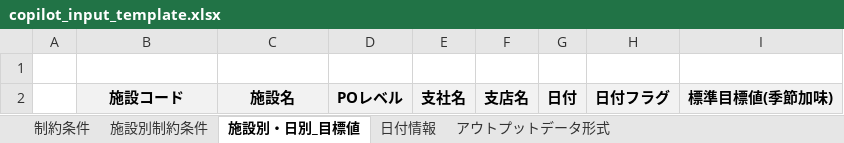
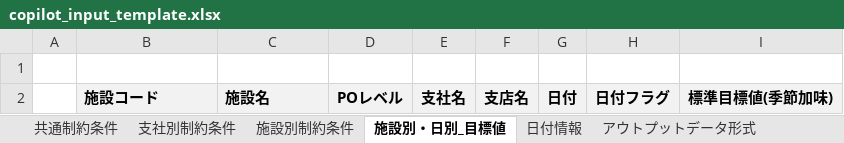
Before and after one commit to clove-llc/docomo-event-actual-pipeline, an Excel workbook: streamlit/event_plan_workbook_builder/templates/copilot_input_template.xlsx, sheet 施設別・日別_目標値, drawn as a sheet; values as stored, in another font and other column widths than the file's, no borders; the diff names each change by its address in the sheet, - before the commit and + after, or states it on an @@ line.

```diff
--- a/streamlit/event_plan_workbook_builder/templates/copilot_input_template.xlsx (sheet 施設別・日別_目標値)
+++ b/streamlit/event_plan_workbook_builder/templates/copilot_input_template.xlsx (sheet 施設別・日別_目標値)
-sheet tab: 制約条件
+sheet tab: 共通制約条件
+sheet tab: 支社別制約条件
-B2:C2 alignment: center
+B2:C2 alignment: left
```
Also changed, not shown: 5 other files.
